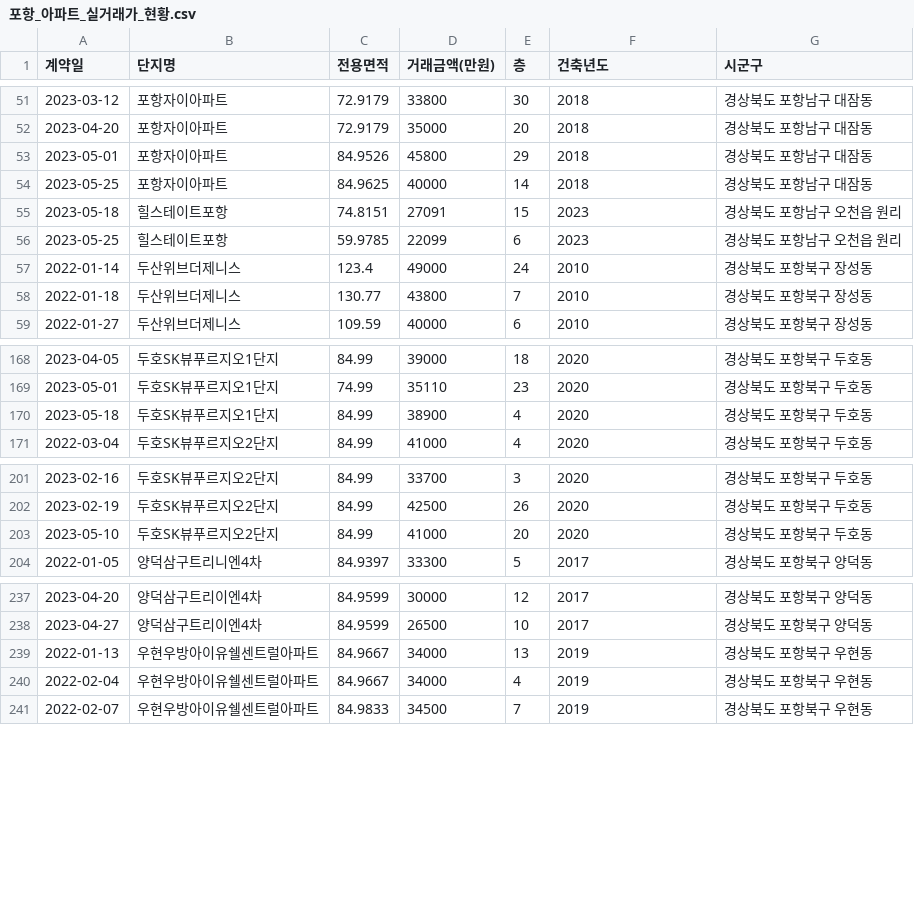
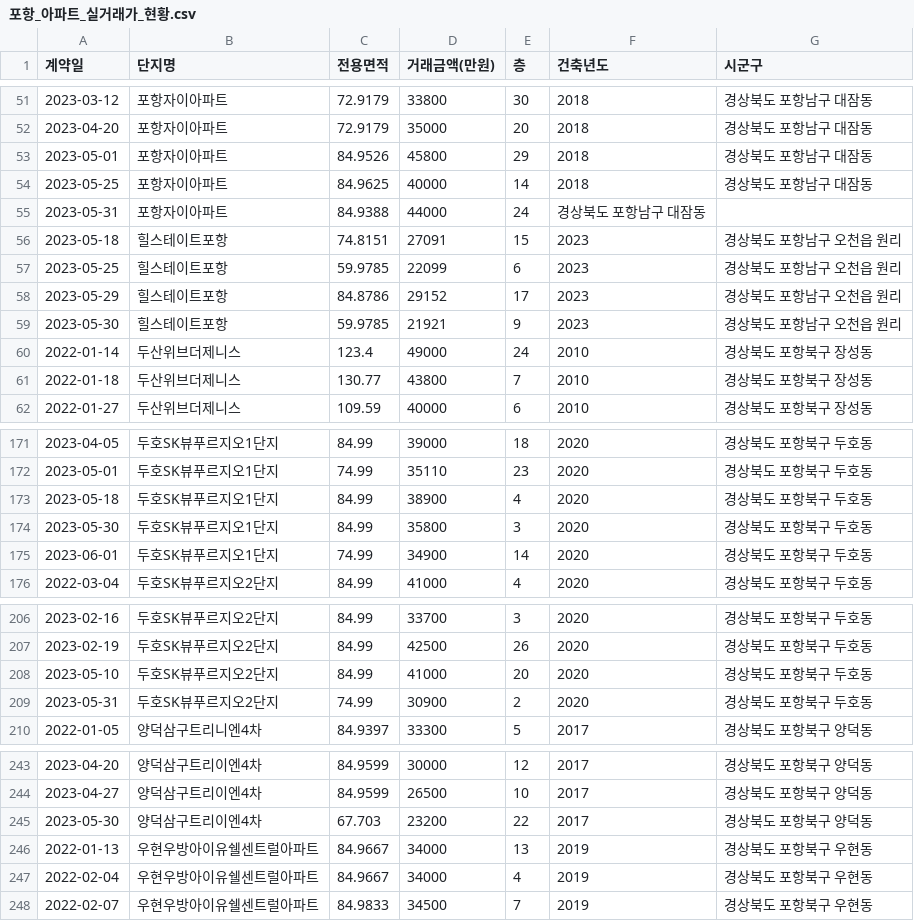
Before and after one commit to kck0920/pohang_apt, a CSV file: 포항_아파트_실거래가_현황.csv, drawn as a sheet; only a part is shown, gaps mark what is left out.

```diff
--- a/포항_아파트_실거래가_현황.csv
+++ b/포항_아파트_실거래가_현황.csv
@@ -54,4 +54,7 @@
 2023-05-25,포항자이아파트,84.9625,40000,14,2018,경상북도 포항남구 대잠동
+2023-05-31,포항자이아파트,84.9388,44000,24,경상북도 포항남구 대잠동
 2023-05-18,힐스테이트포항,74.8151,27091,15,2023,경상북도 포항남구 오천읍 원리
 2023-05-25,힐스테이트포항,59.9785,22099,6,2023,경상북도 포항남구 오천읍 원리
+2023-05-29,힐스테이트포항,84.8786,29152,17,2023,경상북도 포항남구 오천읍 원리
+2023-05-30,힐스테이트포항,59.9785,21921,9,2023,경상북도 포항남구 오천읍 원리
 2022-01-14,두산위브더제니스,123.4,49000,24,2010,경상북도 포항북구 장성동
@@ -170,2 +173,4 @@
 2023-05-18,두호SK뷰푸르지오1단지,84.99,38900,4,2020,경상북도 포항북구 두호동
+2023-05-30,두호SK뷰푸르지오1단지,84.99,35800,3,2020,경상북도 포항북구 두호동
+2023-06-01,두호SK뷰푸르지오1단지,74.99,34900,14,2020,경상북도 포항북구 두호동
 2022-03-04,두호SK뷰푸르지오2단지,84.99,41000,4,2020,경상북도 포항북구 두호동
@@ -203,2 +208,3 @@
 2023-05-10,두호SK뷰푸르지오2단지,84.99,41000,20,2020,경상북도 포항북구 두호동
+2023-05-31,두호SK뷰푸르지오2단지,74.99,30900,2,2020,경상북도 포항북구 두호동
 2022-01-05,양덕삼구트리니엔4차,84.9397,33300,5,2017,경상북도 포항북구 양덕동
@@ -238,2 +244,3 @@
 2023-04-27,양덕삼구트리이엔4차,84.9599,26500,10,2017,경상북도 포항북구 양덕동
+2023-05-30,양덕삼구트리이엔4차,67.703,23200,22,2017,경상북도 포항북구 양덕동
 2022-01-13,우현우방아이유쉘센트럴아파트,84.9667,34000,13,2019,경상북도 포항북구 우현동
```
Also changed, not shown: 포항_아파트_분양권_현황.csv, 1 other file.
